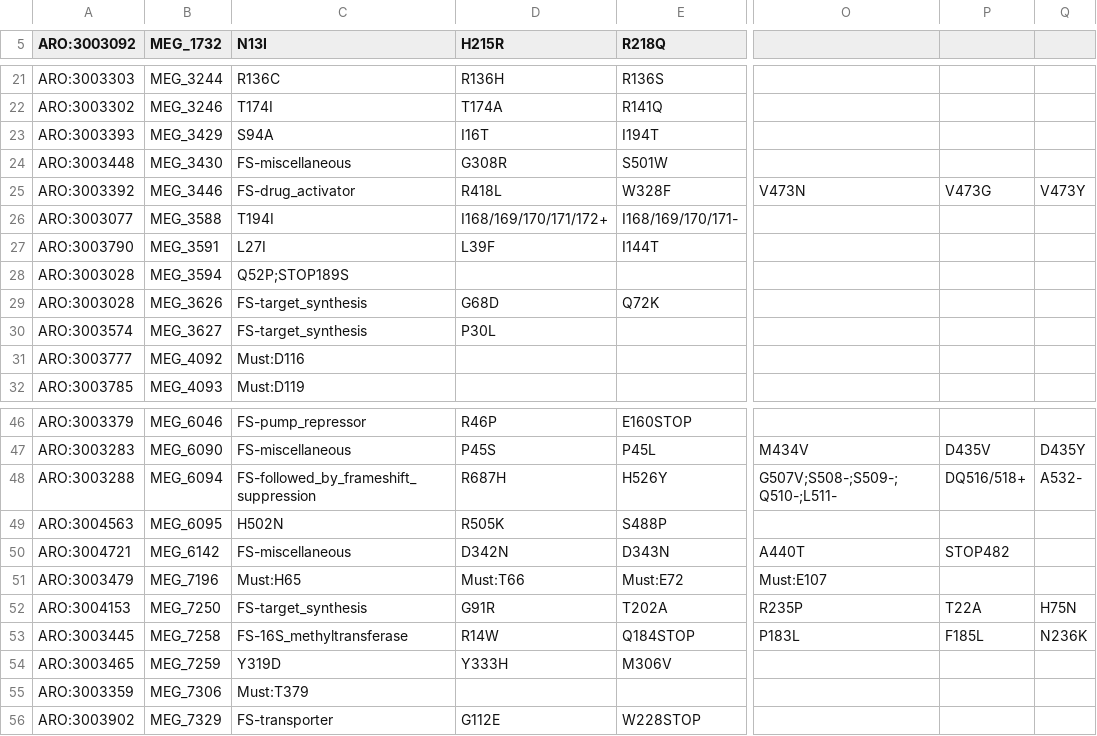
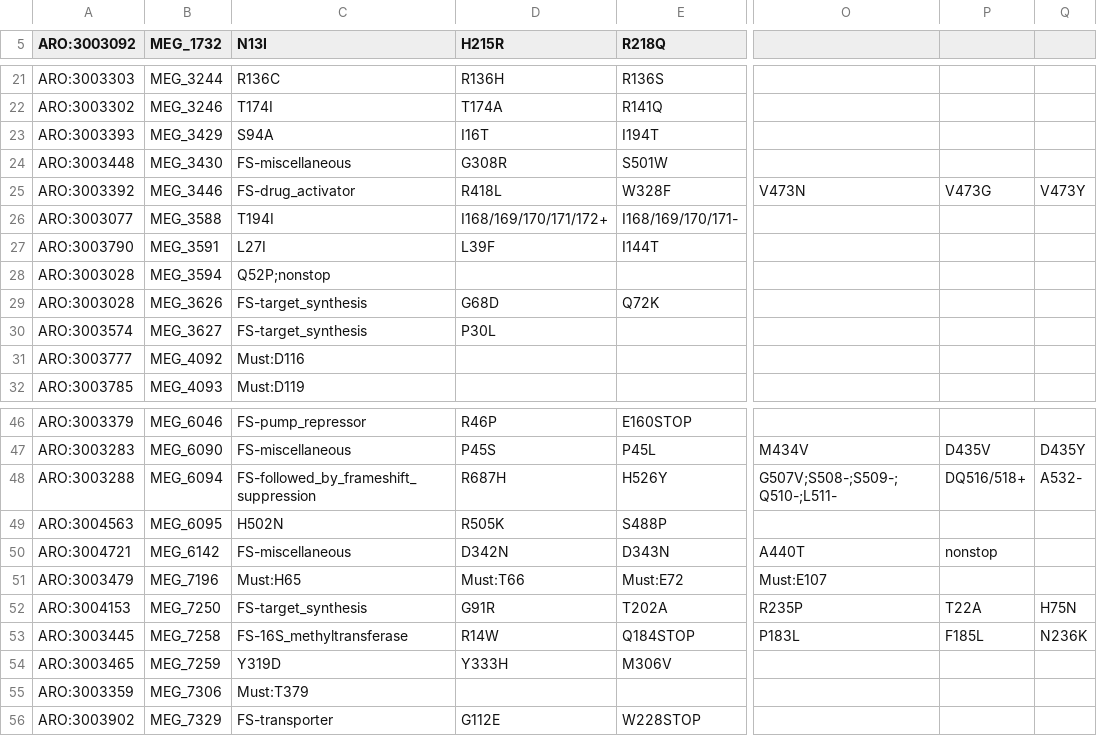
Before and after one commit to Isabella136/AmrPlusPlus_SNP, a CSV file: SNPInfoExtraction/KargvaInfoExtracion/SNP_correction.csv, drawn as a sheet; only a part is shown, gaps mark what is left out; the diff names each change by its address in the sheet, - before the commit and + after, or states it on an @@ line.

Commit message:
Reorg./Fixing SNPInfoExtr. pt2

```diff
--- a/SNPInfoExtraction/KargvaInfoExtracion/SNP_correction.csv
+++ b/SNPInfoExtraction/KargvaInfoExtracion/SNP_correction.csv
-C28 (N13I): Q52P;STOP189S
+C28 (N13I): Q52P;nonstop
-P50: STOP482
+P50: nonstop
```
Also changed, not shown: 16 other files.
